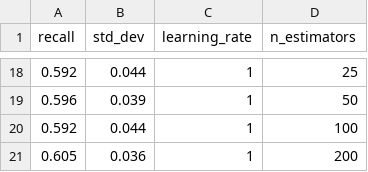
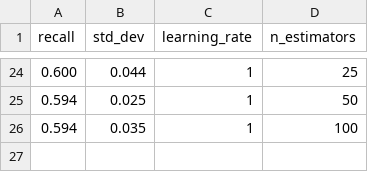
Before and after one commit to andybbruno/DataMining, a CSV file: andrea_colab/AdaBoost/CV_UnderSampling_AdaBoost_recall.csv, drawn as a sheet; only a part is shown, gaps mark what is left out; the diff covers the shown part only.

```diff
--- a/andrea_colab/AdaBoost/CV_UnderSampling_AdaBoost_recall.csv
+++ b/andrea_colab/AdaBoost/CV_UnderSampling_AdaBoost_recall.csv
@@ -18,4 +24,3 @@ recall,std_dev,learning_rate,n_estimators
-0.592,0.044,1,25
-0.596,0.039,1,50
-0.592,0.044,1,100
-0.605,0.036,1,200
+0.600,0.044,1,25
+0.594,0.025,1,50
+0.594,0.035,1,100
```
Also changed, not shown: 21 added rows, 15 removed rows and 1 edited cell elsewhere in this file, andrea_colab/AdaBoost/CV_AdaBoost_f1.csv, andrea_colab/AdaBoost/CV_AdaBoost_recall.csv, 42 other files.
